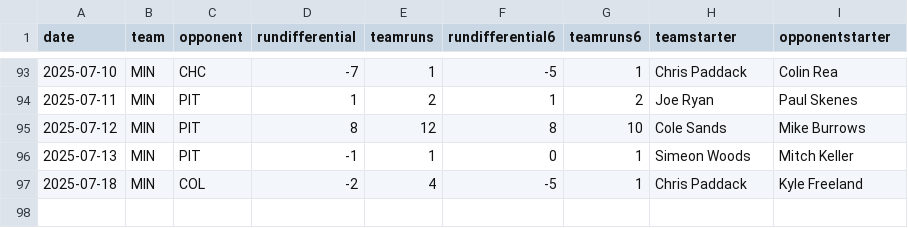
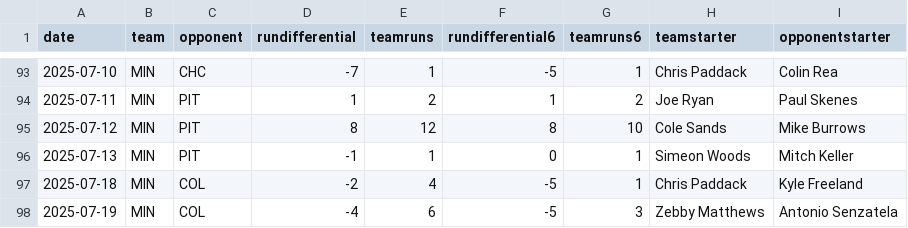
Before and after one commit to fantasy-toolz/mlb-predictions, a CSV file: data/2025/teams/MIN.csv, drawn as a sheet; only a part is shown, gaps mark what is left out; the diff names each change by its address in the sheet, - before the commit and + after, or states it on an @@ line.

```diff
--- a/data/2025/teams/MIN.csv
+++ b/data/2025/teams/MIN.csv
+row 98: 2025-07-19 | MIN | COL | -4 | 6 | -5 | 3 | Zebby Matthews | Antonio Senzatela
```
Also changed, not shown: data/2025/teams/BOS.csv, data/2025/teams/COL.csv, 31 other files.
